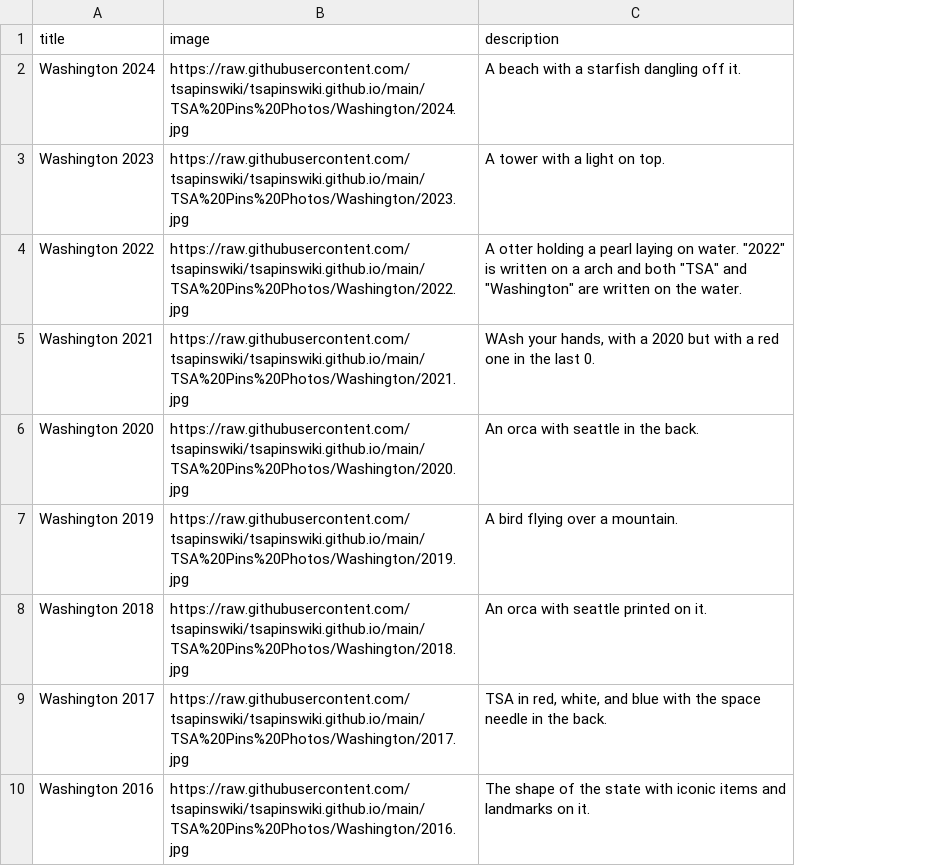
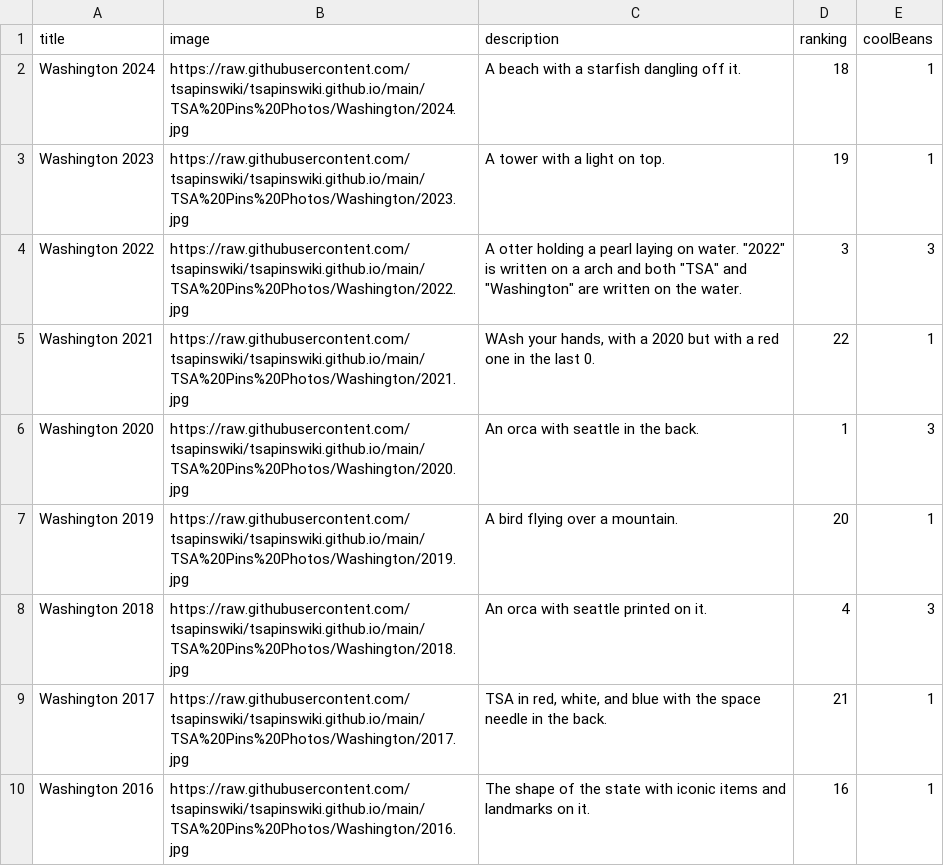
Before and after one commit to tsapinswiki/tsapinswiki.github.io, a CSV file: data/pins.csv, drawn as a sheet; only a part is shown; the diff names each change by its address in the sheet, - before the commit and + after, or states it on an @@ line.

Commit message:
Ranking Update

```diff
--- a/data/pins.csv
+++ b/data/pins.csv
+column D (ranking), rows 2-10: 18 | 19 | 3 | 22 | 1 | 20 | 4 | 21 | 16
+column E (coolBeans), rows 2-10: 1 | 1 | 3 | 1 | 3 | 1 | 3 | 1 | 1
```
Also changed, not shown: 3 other files.
